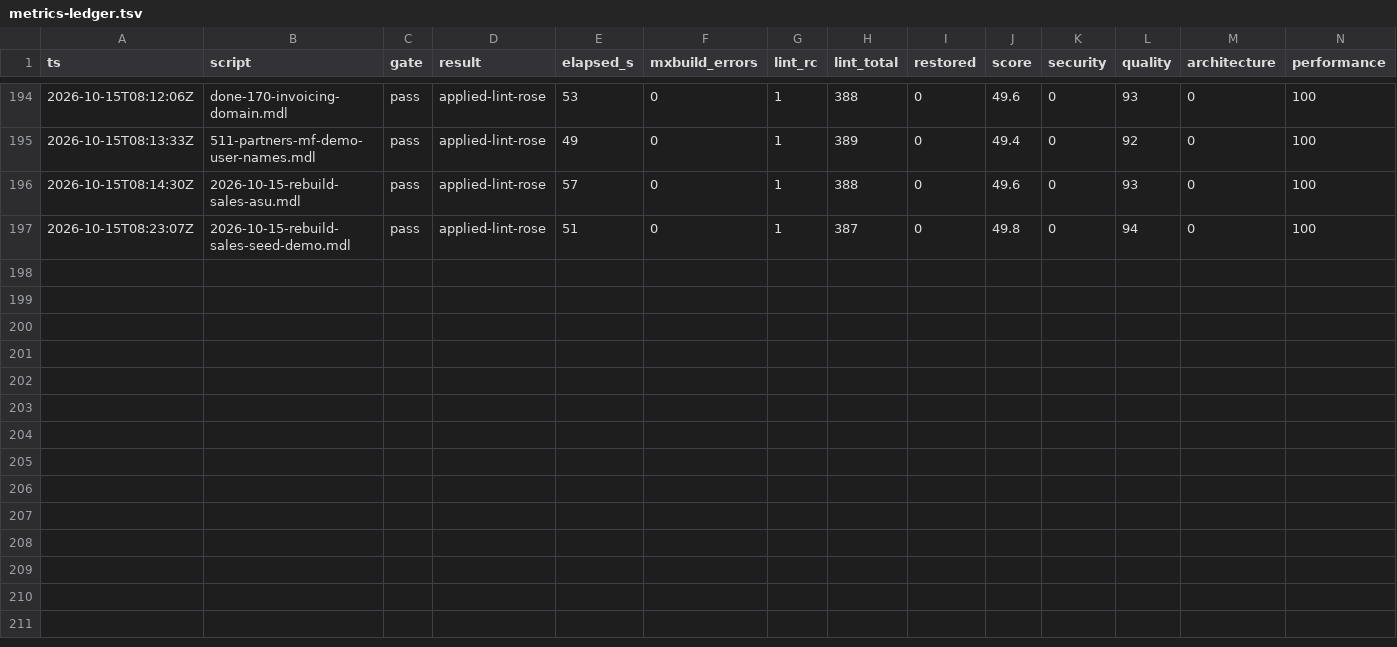
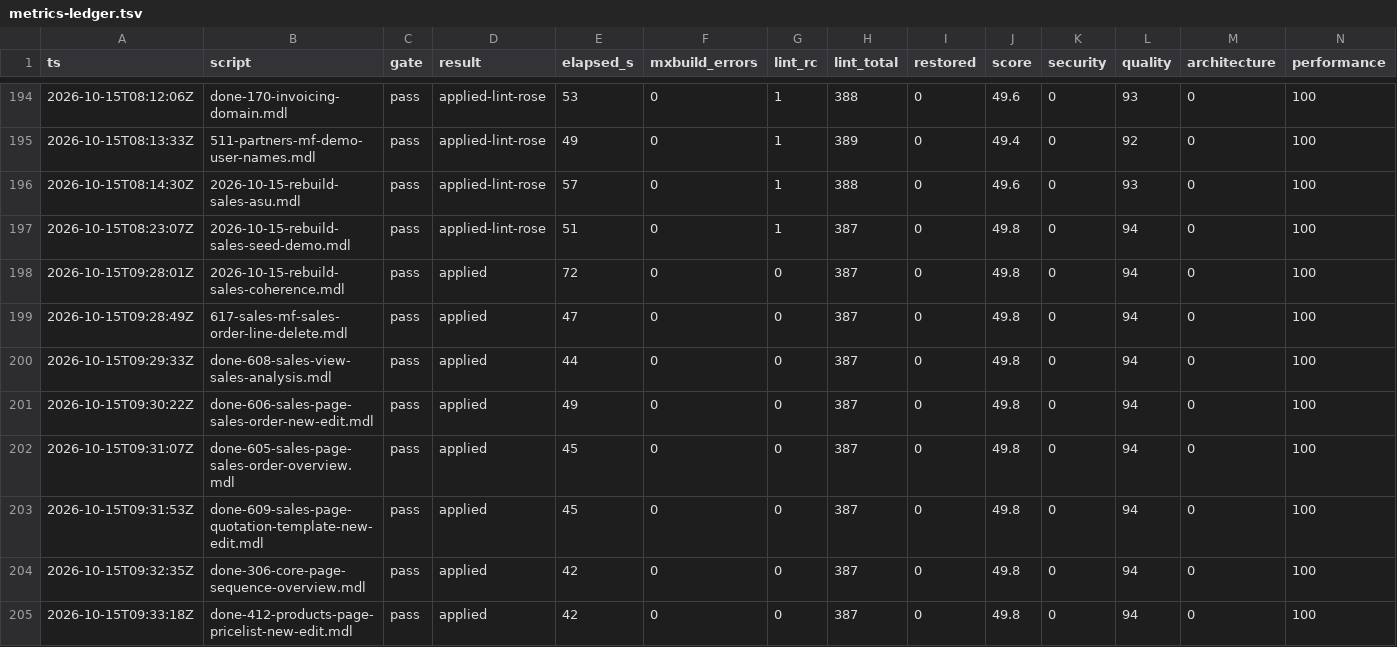
Before and after one commit to ako/erpv1, a TSV file: .claude/loop/metrics-ledger.tsv, drawn as a sheet; only a part is shown, gaps mark what is left out; rows hold the shown columns only; the diff names each change by its address in the sheet, - before the commit and + after, or states it on an @@ line.

```diff
--- a/.claude/loop/metrics-ledger.tsv
+++ b/.claude/loop/metrics-ledger.tsv
+row 198: 2026-10-15T09:28:01Z | 2026-10-15-rebuild-sales-coherence.mdl | pass | applied | 72 | 0 | 0 | 387 | 0 | 49.8 | 0 | 94 | 0 | 100
+row 199: 2026-10-15T09:28:49Z | 617-sales-mf-sales-order-line-delete.mdl | pass | applied | 47 | 0 | 0 | 387 | 0 | 49.8 | 0 | 94 | 0 | 100
+row 200: 2026-10-15T09:29:33Z | done-608-sales-view-sales-analysis.mdl | pass | applied | 44 | 0 | 0 | 387 | 0 | 49.8 | 0 | 94 | 0 | 100
+row 201: 2026-10-15T09:30:22Z | done-606-sales-page-sales-order-new-edit.mdl | pass | applied | 49 | 0 | 0 | 387 | 0 | 49.8 | 0 | 94 | 0 | 100
+row 202: 2026-10-15T09:31:07Z | done-605-sales-page-sales-order-overview.mdl | pass | applied | 45 | 0 | 0 | 387 | 0 | 49.8 | 0 | 94 | 0 | 100
+row 203: 2026-10-15T09:31:53Z | done-609-sales-page-quotation-template-new-edit.mdl | pass | applied | 45 | 0 | 0 | 387 | 0 | 49.8 | 0 | 94 | 0 | 100
+row 204: 2026-10-15T09:32:35Z | done-306-core-page-sequence-overview.mdl | pass | applied | 42 | 0 | 0 | 387 | 0 | 49.8 | 0 | 94 | 0 | 100
+row 205: 2026-10-15T09:33:18Z | done-412-products-page-pricelist-new-edit.mdl | pass | applied | 42 | 0 | 0 | 387 | 0 | 49.8 | 0 | 94 | 0 | 100
```
Also changed, not shown: .claude/loop/look/owed.tsv, 41 other files.
